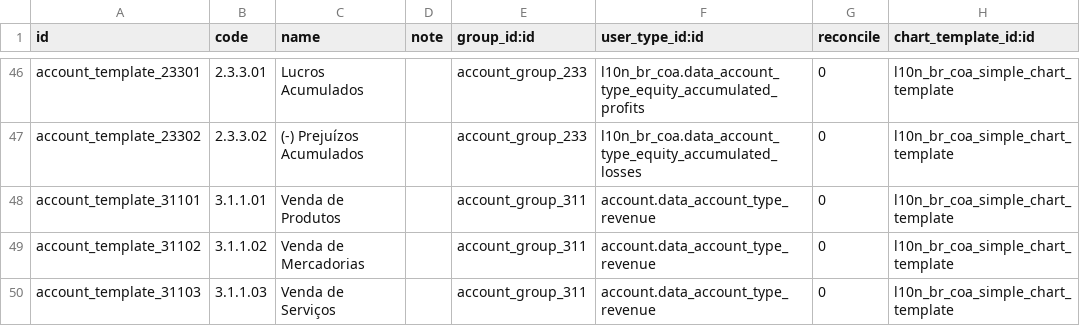
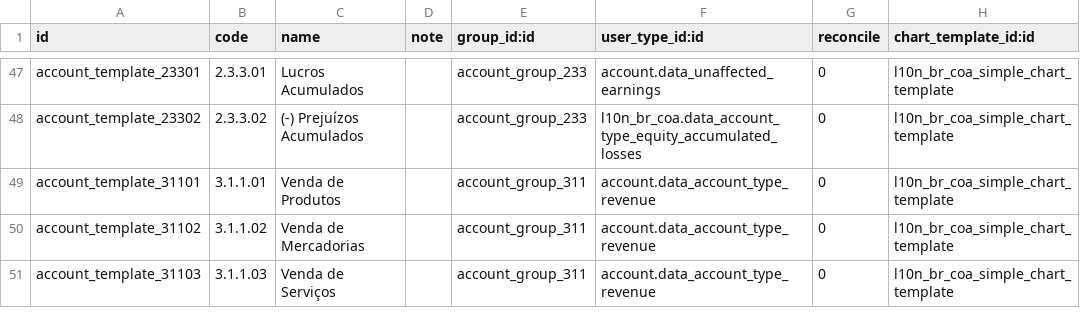
Before and after one commit to it-brasil/l10n-brazil, a CSV file: l10n_br_coa_simple/data/account.account.template.csv, drawn as a sheet; only a part is shown, gaps mark what is left out; the diff covers the shown part only.

Commit message:
[REF] Re-classificate accounts of l10n_br_coa_simple
Signed-off-by: Luis Felipe Mileo <mileo@kmee.com.br>

```diff
--- a/l10n_br_coa_simple/data/account.account.template.csv
+++ b/l10n_br_coa_simple/data/account.account.template.csv
@@ -46,2 +47,2 @@
-"account_template_23301","2.3.3.01","Lucros Acumulados",,"account_group_233","l10n_br_coa.data_account_type_equity_accumulated_profits","0","l10n_br_coa_simple_chart_template"
+"account_template_23301","2.3.3.01","Lucros Acumulados",,"account_group_233","account.data_unaffected_earnings","0","l10n_br_coa_simple_chart_template"
 "account_template_23302","2.3.3.02","(-) Prejuízos Acumulados",,"account_group_233","l10n_br_coa.data_account_type_equity_accumulated_losses","0","l10n_br_coa_simple_chart_template"
```
Also changed, not shown: 1 added row and 37 edited cells elsewhere in this file.
